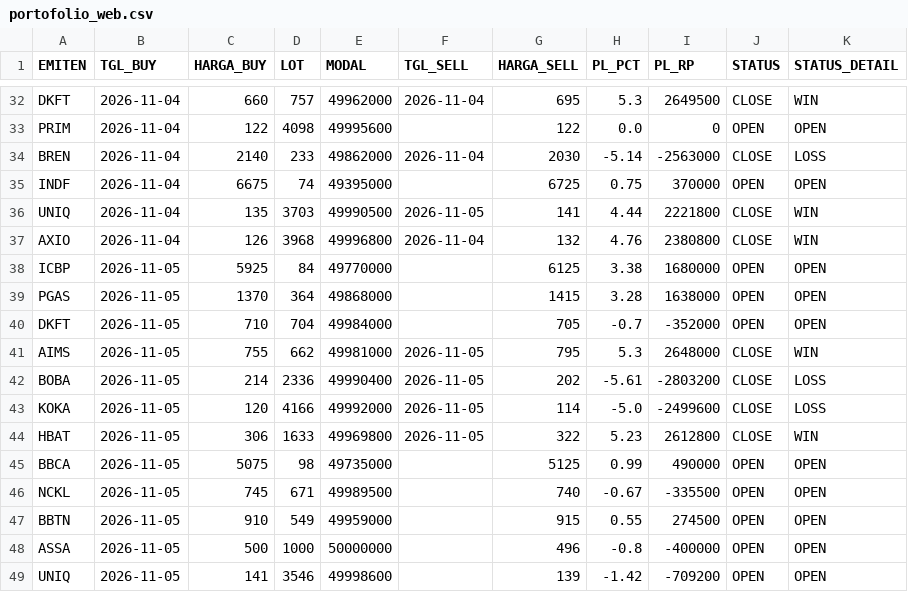
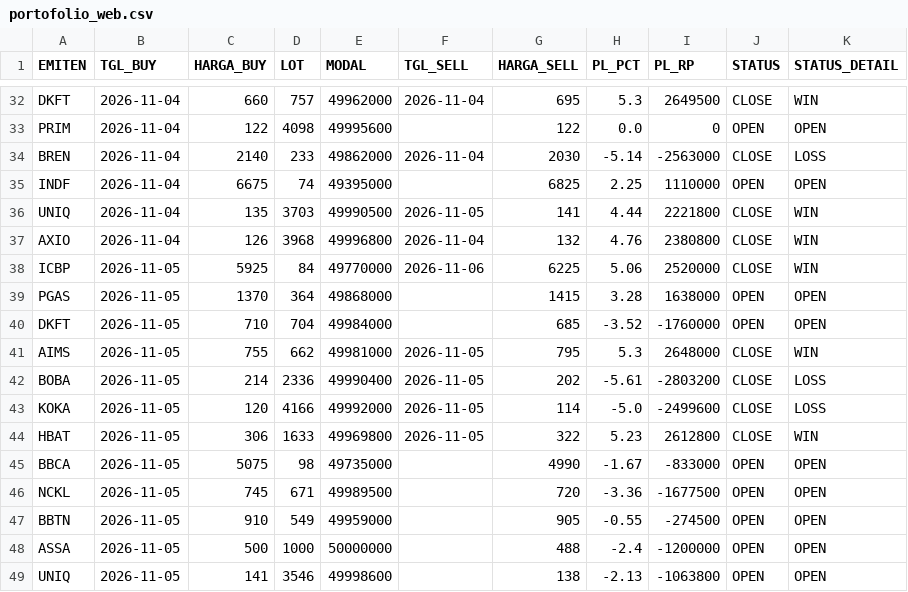
Before and after one commit to illusixTri/dashboard-rla, a CSV file: portofolio_web.csv, drawn as a sheet; only a part is shown, gaps mark what is left out; the diff covers the shown part only.

```diff
--- a/portofolio_web.csv
+++ b/portofolio_web.csv
@@ -34,8 +34,8 @@ PRIM,2026-11-04,122,4098,49995600,,122,0.0,0,OPEN,OPEN
 BREN,2026-11-04,2140,233,49862000,2026-11-04,2030,-5.14,-2563000,CLOSE,LOSS
-INDF,2026-11-04,6675,74,49395000,,6725,0.75,370000,OPEN,OPEN
+INDF,2026-11-04,6675,74,49395000,,6825,2.25,1110000,OPEN,OPEN
 UNIQ,2026-11-04,135,3703,49990500,2026-11-05,141,4.44,2221800,CLOSE,WIN
 AXIO,2026-11-04,126,3968,49996800,2026-11-04,132,4.76,2380800,CLOSE,WIN
-ICBP,2026-11-05,5925,84,49770000,,6125,3.38,1680000,OPEN,OPEN
+ICBP,2026-11-05,5925,84,49770000,2026-11-06,6225,5.06,2520000,CLOSE,WIN
 PGAS,2026-11-05,1370,364,49868000,,1415,3.28,1638000,OPEN,OPEN
-DKFT,2026-11-05,710,704,49984000,,705,-0.7,-352000,OPEN,OPEN
+DKFT,2026-11-05,710,704,49984000,,685,-3.52,-1760000,OPEN,OPEN
 AIMS,2026-11-05,755,662,49981000,2026-11-05,795,5.3,2648000,CLOSE,WIN
@@ -44,6 +44,6 @@ KOKA,2026-11-05,120,4166,49992000,2026-11-05,114,-5.0,-2499600,CLOSE,LOSS
 HBAT,2026-11-05,306,1633,49969800,2026-11-05,322,5.23,2612800,CLOSE,WIN
-BBCA,2026-11-05,5075,98,49735000,,5125,0.99,490000,OPEN,OPEN
-NCKL,2026-11-05,745,671,49989500,,740,-0.67,-335500,OPEN,OPEN
-BBTN,2026-11-05,910,549,49959000,,915,0.55,274500,OPEN,OPEN
-ASSA,2026-11-05,500,1000,50000000,,496,-0.8,-400000,OPEN,OPEN
-UNIQ,2026-11-05,141,3546,49998600,,139,-1.42,-709200,OPEN,OPEN
+BBCA,2026-11-05,5075,98,49735000,,4990,-1.67,-833000,OPEN,OPEN
+NCKL,2026-11-05,745,671,49989500,,720,-3.36,-1677500,OPEN,OPEN
+BBTN,2026-11-05,910,549,49959000,,905,-0.55,-274500,OPEN,OPEN
+ASSA,2026-11-05,500,1000,50000000,,488,-2.4,-1200000,OPEN,OPEN
+UNIQ,2026-11-05,141,3546,49998600,,138,-2.13,-1063800,OPEN,OPEN
```
Also changed, not shown: 7 added rows and 54 edited cells elsewhere in this file, V2openclose.csv.
